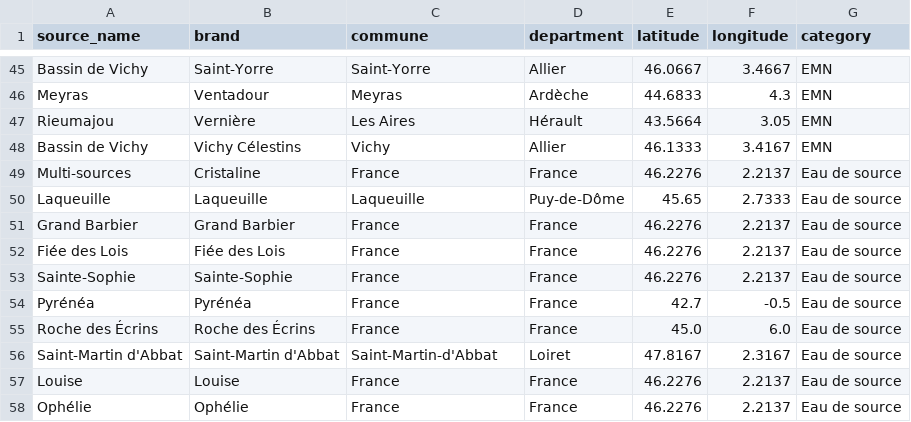
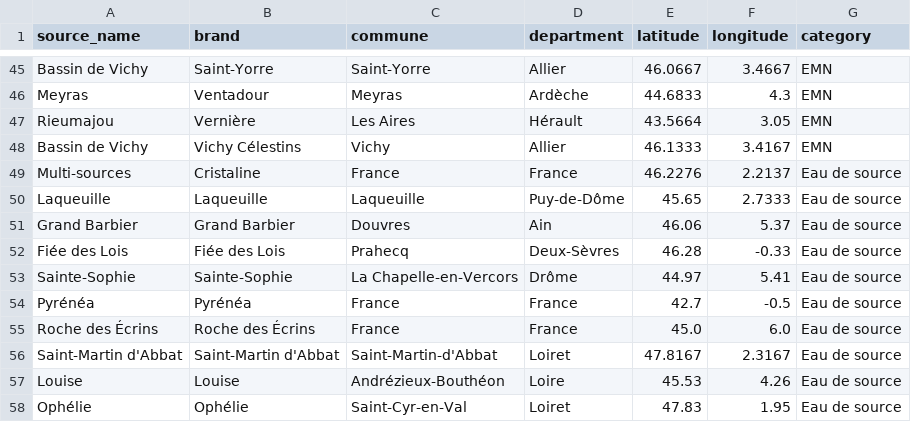
Before and after one commit to Nathan-rien/eau-claire-france, a CSV file: public/data/water_sources_coordinates.csv, drawn as a sheet; only a part is shown, gaps mark what is left out.

```diff
--- a/public/data/water_sources_coordinates.csv
+++ b/public/data/water_sources_coordinates.csv
@@ -50,5 +50,5 @@ Multi-sources;Cristaline;France;France;46.2276;2.2137;Eau de source
 Laqueuille;Laqueuille;Laqueuille;Puy-de-Dôme;45.65;2.7333;Eau de source
-Grand Barbier;Grand Barbier;France;France;46.2276;2.2137;Eau de source
-Fiée des Lois;Fiée des Lois;France;France;46.2276;2.2137;Eau de source
-Sainte-Sophie;Sainte-Sophie;France;France;46.2276;2.2137;Eau de source
+Grand Barbier;Grand Barbier;Douvres;Ain;46.06;5.37;Eau de source
+Fiée des Lois;Fiée des Lois;Prahecq;Deux-Sèvres;46.28;-0.33;Eau de source
+Sainte-Sophie;Sainte-Sophie;La Chapelle-en-Vercors;Drôme;44.97;5.41;Eau de source
 Pyrénéa;Pyrénéa;France;France;42.7;-0.5;Eau de source
@@ -56,3 +56,3 @@ Roche des Écrins;Roche des Écrins;France;France;45.0;6.0;Eau de source
 Saint-Martin d'Abbat;Saint-Martin d'Abbat;Saint-Martin-d'Abbat;Loiret;47.8167;2.3167;Eau de source
-Louise;Louise;France;France;46.2276;2.2137;Eau de source
-Ophélie;Ophélie;France;France;46.2276;2.2137;Eau de source
+Louise;Louise;Andrézieux-Bouthéon;Loire;45.53;4.26;Eau de source
+Ophélie;Ophélie;Saint-Cyr-en-Val;Loiret;47.83;1.95;Eau de source
```
Also changed, not shown: 1 other file.
